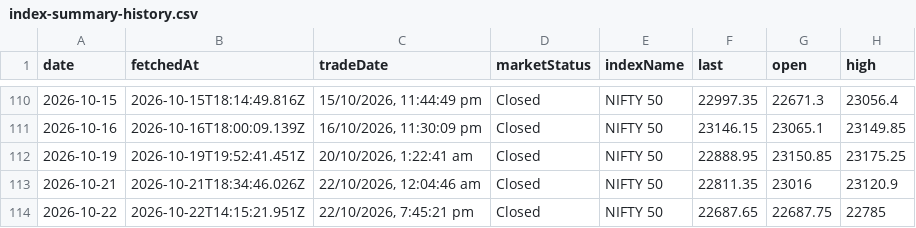
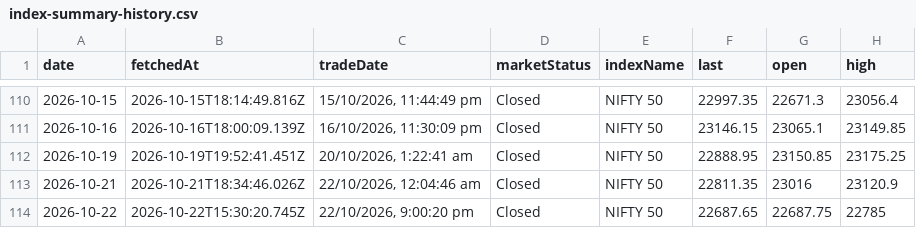
Before and after one commit to shivaraj-arch/niftyanalytica, a CSV file: data/index-summary-history.csv, drawn as a sheet; only a part is shown, gaps mark what is left out; the diff names each change by its address in the sheet, - before the commit and + after, or states it on an @@ line.

```diff
--- a/data/index-summary-history.csv
+++ b/data/index-summary-history.csv
-B114 (fetchedAt): 2026-10-22T14:15:21.951Z
+B114 (fetchedAt): 2026-10-22T15:30:20.745Z
-C114 (tradeDate): 22/10/2026, 7:45:21 pm
+C114 (tradeDate): 22/10/2026, 9:00:20 pm
```
Also changed, not shown: 2 other files.
